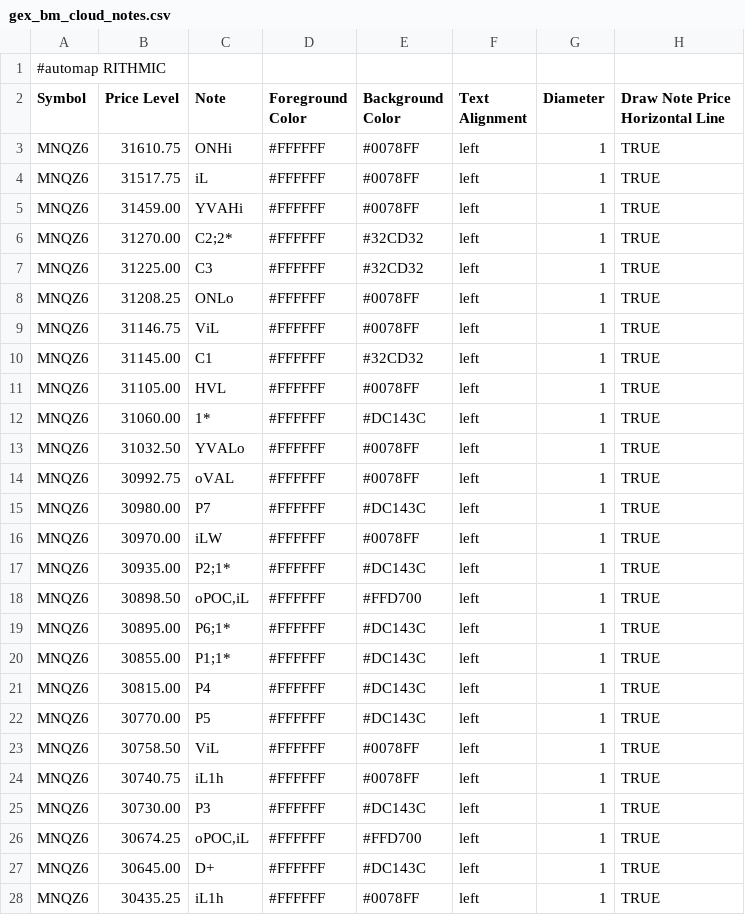
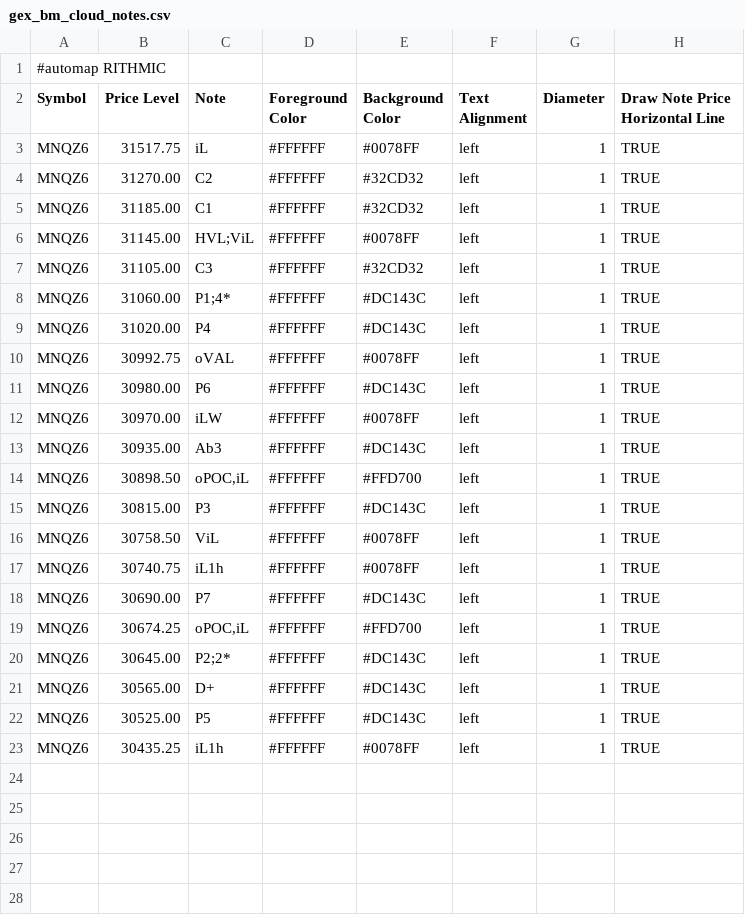
Before and after one commit to bookmapindicators/GEX-Level, a CSV file: gex_bm_cloud_notes.csv, drawn as a sheet.

Commit message:
GEX run 2026-10-13: 21 levels MNQZ6 (HVL;ViL 31145, Ab3 30935, ON/YVA-Familie entfernt per User)

```diff
--- a/gex_bm_cloud_notes.csv
+++ b/gex_bm_cloud_notes.csv
@@ -2,27 +2,22 @@
 Symbol,Price Level,Note,Foreground Color,Background Color,Text Alignment,Diameter,Draw Note Price Horizontal Line
-MNQZ6,31610.75,ONHi,#FFFFFF,#0078FF,left,1,TRUE
 MNQZ6,31517.75,iL,#FFFFFF,#0078FF,left,1,TRUE
-MNQZ6,31459.00,YVAHi,#FFFFFF,#0078FF,left,1,TRUE
-MNQZ6,31270.00,C2;2*,#FFFFFF,#32CD32,left,1,TRUE
-MNQZ6,31225.00,C3,#FFFFFF,#32CD32,left,1,TRUE
-MNQZ6,31208.25,ONLo,#FFFFFF,#0078FF,left,1,TRUE
-MNQZ6,31146.75,ViL,#FFFFFF,#0078FF,left,1,TRUE
-MNQZ6,31145.00,C1,#FFFFFF,#32CD32,left,1,TRUE
-MNQZ6,31105.00,HVL,#FFFFFF,#0078FF,left,1,TRUE
-MNQZ6,31060.00,1*,#FFFFFF,#DC143C,left,1,TRUE
-MNQZ6,31032.50,YVALo,#FFFFFF,#0078FF,left,1,TRUE
+MNQZ6,31270.00,C2,#FFFFFF,#32CD32,left,1,TRUE
+MNQZ6,31185.00,C1,#FFFFFF,#32CD32,left,1,TRUE
+MNQZ6,31145.00,HVL;ViL,#FFFFFF,#0078FF,left,1,TRUE
+MNQZ6,31105.00,C3,#FFFFFF,#32CD32,left,1,TRUE
+MNQZ6,31060.00,P1;4*,#FFFFFF,#DC143C,left,1,TRUE
+MNQZ6,31020.00,P4,#FFFFFF,#DC143C,left,1,TRUE
 MNQZ6,30992.75,oVAL,#FFFFFF,#0078FF,left,1,TRUE
-MNQZ6,30980.00,P7,#FFFFFF,#DC143C,left,1,TRUE
+MNQZ6,30980.00,P6,#FFFFFF,#DC143C,left,1,TRUE
 MNQZ6,30970.00,iLW,#FFFFFF,#0078FF,left,1,TRUE
-MNQZ6,30935.00,P2;1*,#FFFFFF,#DC143C,left,1,TRUE
+MNQZ6,30935.00,Ab3,#FFFFFF,#DC143C,left,1,TRUE
 MNQZ6,30898.50,"oPOC,iL",#FFFFFF,#FFD700,left,1,TRUE
-MNQZ6,30895.00,P6;1*,#FFFFFF,#DC143C,left,1,TRUE
-MNQZ6,30855.00,P1;1*,#FFFFFF,#DC143C,left,1,TRUE
-MNQZ6,30815.00,P4,#FFFFFF,#DC143C,left,1,TRUE
-MNQZ6,30770.00,P5,#FFFFFF,#DC143C,left,1,TRUE
+MNQZ6,30815.00,P3,#FFFFFF,#DC143C,left,1,TRUE
 MNQZ6,30758.50,ViL,#FFFFFF,#0078FF,left,1,TRUE
 MNQZ6,30740.75,iL1h,#FFFFFF,#0078FF,left,1,TRUE
-MNQZ6,30730.00,P3,#FFFFFF,#DC143C,left,1,TRUE
+MNQZ6,30690.00,P7,#FFFFFF,#DC143C,left,1,TRUE
 MNQZ6,30674.25,"oPOC,iL",#FFFFFF,#FFD700,left,1,TRUE
-MNQZ6,30645.00,D+,#FFFFFF,#DC143C,left,1,TRUE
+MNQZ6,30645.00,P2;2*,#FFFFFF,#DC143C,left,1,TRUE
+MNQZ6,30565.00,D+,#FFFFFF,#DC143C,left,1,TRUE
+MNQZ6,30525.00,P5,#FFFFFF,#DC143C,left,1,TRUE
 MNQZ6,30435.25,iL1h,#FFFFFF,#0078FF,left,1,TRUE
```
